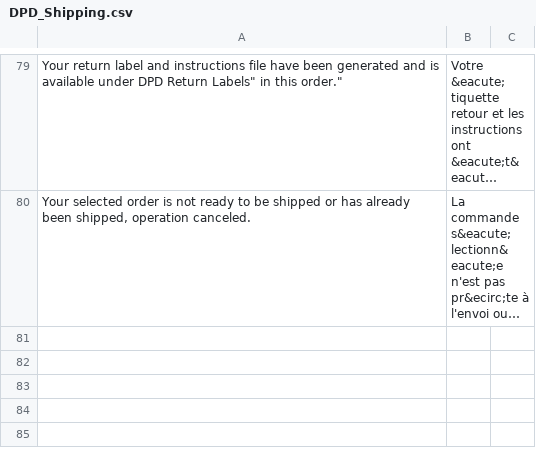
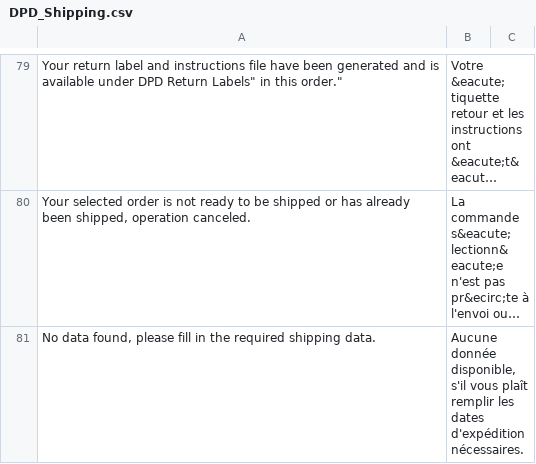
Before and after one commit to DPDBeNeLux/magento-DPD_Shipping, a CSV file: app/locale/fr_FR/DPD_Shipping.csv, drawn as a sheet; only a part is shown, gaps mark what is left out; long unchanged cells end in …; the diff names each change by its address in the sheet, - before the commit and + after, or states it on an @@ line.

```diff
--- a/app/locale/fr_FR/DPD_Shipping.csv
+++ b/app/locale/fr_FR/DPD_Shipping.csv
+row 81: No data found, please fill in the required shipping data. | Aucune donnée disponible, s'il vous plaît remplir les dates d'expédition nécessaires.
```
Also changed, not shown: 2 other files.
